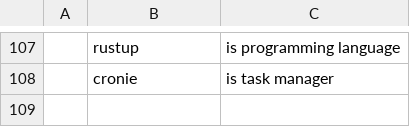
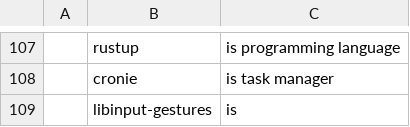
Before and after one commit to mmxxon/autorice, a CSV file: apps.csv, drawn as a sheet; only a part is shown, gaps mark what is left out; the diff names each change by its address in the sheet, - before the commit and + after, or states it on an @@ line.

Commit message:
feat: Gestures

```diff
--- a/apps.csv
+++ b/apps.csv
+row 109:  | libinput-gestures | is
```
